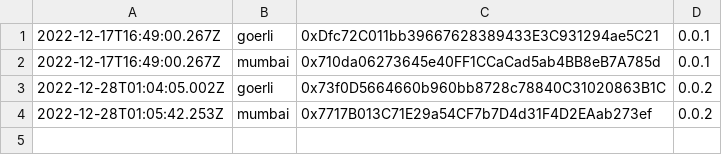
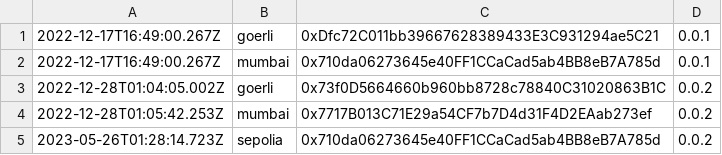
Before and after one commit to caseywoolley/fairground, a CSV file: scripts/deployment-logs.csv, drawn as a sheet; the diff names each change by its address in the sheet, - before the commit and + after, or states it on an @@ line.

Commit message:
Add Sepolia test network and other file cleanup

```diff
--- a/scripts/deployment-logs.csv
+++ b/scripts/deployment-logs.csv
+row 5: 2023-05-26T01:28:14.723Z | sepolia | 0x710da06273645e40FF1CCaCad5ab4BB8eB7A785d | 0.0.2
```
Also changed, not shown: 16 other files.
